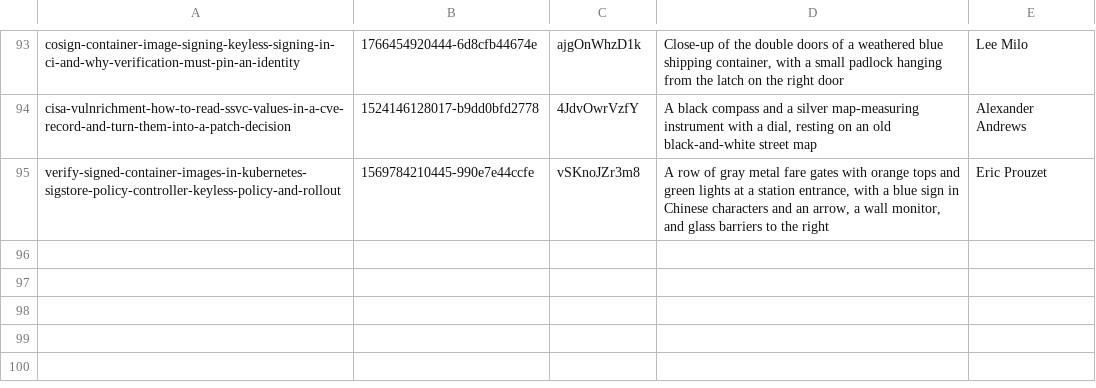
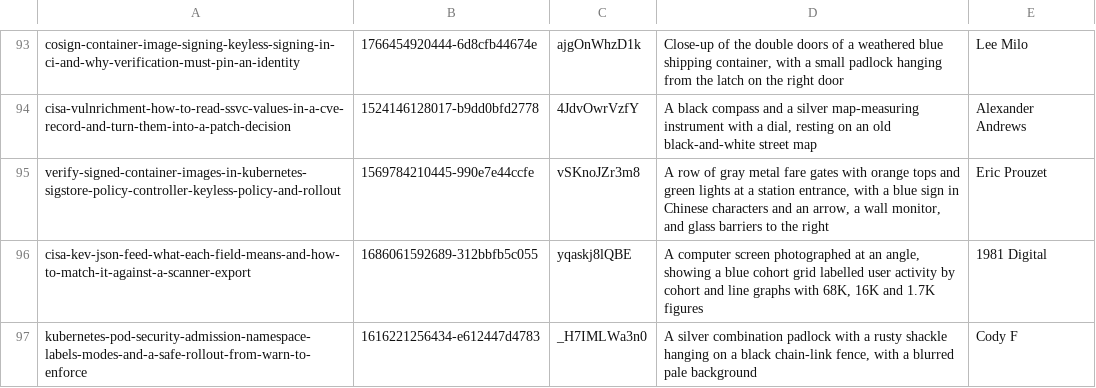
Before and after one commit to tehseensahab/firewall, a TSV file: scripts/covers.tsv, drawn as a sheet; only a part is shown, gaps mark what is left out; the diff names each change by its address in the sheet, - before the commit and + after, or states it on an @@ line.

```diff
--- a/scripts/covers.tsv
+++ b/scripts/covers.tsv
+row 96: cisa-kev-json-feed-what-each-field-means-and-how-to-match-it-against-a-scanner-export | 1686061592689-312bbfb5c055 | yqaskj8lQBE | A computer screen photographed at an angle, showing a blue cohort grid labelled user activity by cohort and line graphs with 68K, 16K and 1.7K figures | 1981 Digital
+row 97: kubernetes-pod-security-admission-namespace-labels-modes-and-a-safe-rollout-from-warn-to-enforce | 1616221256434-e612447d4783 | _H7IMLWa3n0 | A silver combination padlock with a rusty shackle hanging on a black chain-link fence, with a blurred pale background | Cody F
```
Also changed, not shown: 2 other files.
